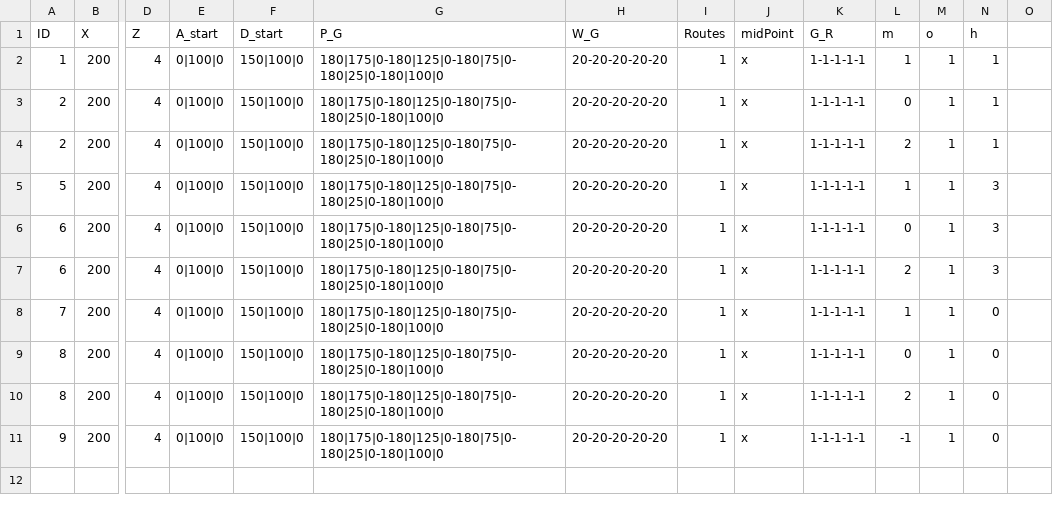
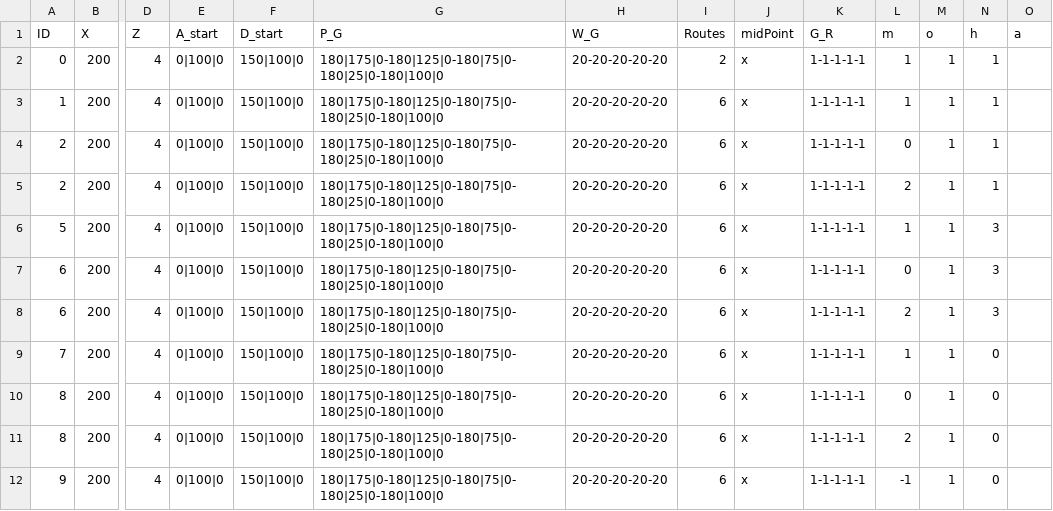
Before and after one commit to eran505/Pursuit_Evasion, a CSV file: csv/con16.csv, drawn as a sheet; only a part is shown, gaps mark what is left out; addresses are those after the commit; rows hold the shown columns only; the diff names each change by its address in the sheet, - before the commit and + after, or states it on an @@ line.

```diff
--- a/csv/con16.csv
+++ b/csv/con16.csv
-O1: (empty)
+O1: a
+row 2: 0 | 200 | 4 | 0|100|0 | 150|100|0 | 180|175|0-180|125|0-180|75|0-180|25|0-180|100|0 | 20-20-20-20-20 | 2 | x | 1-1-1-1-1 | 1 | 1 | 1
-I3:I12 (Routes): 1
+I3:I12 (Routes): 6
```
Also changed, not shown: 15 other files.
